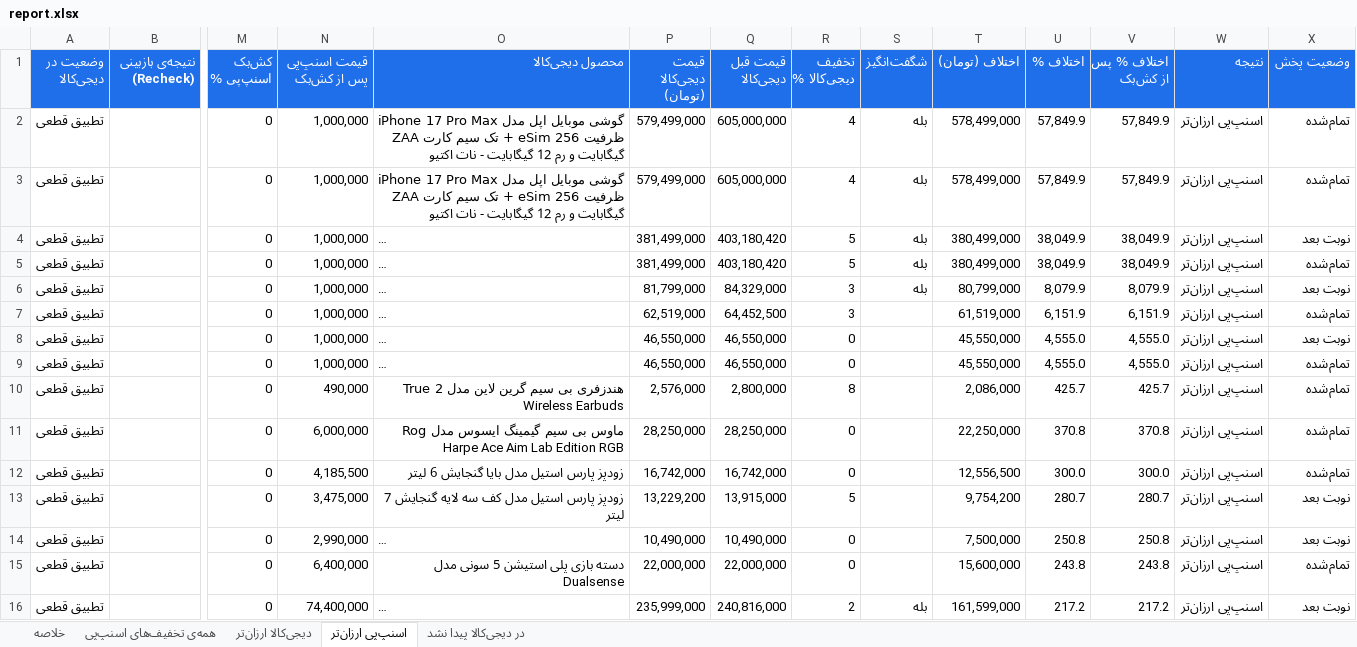
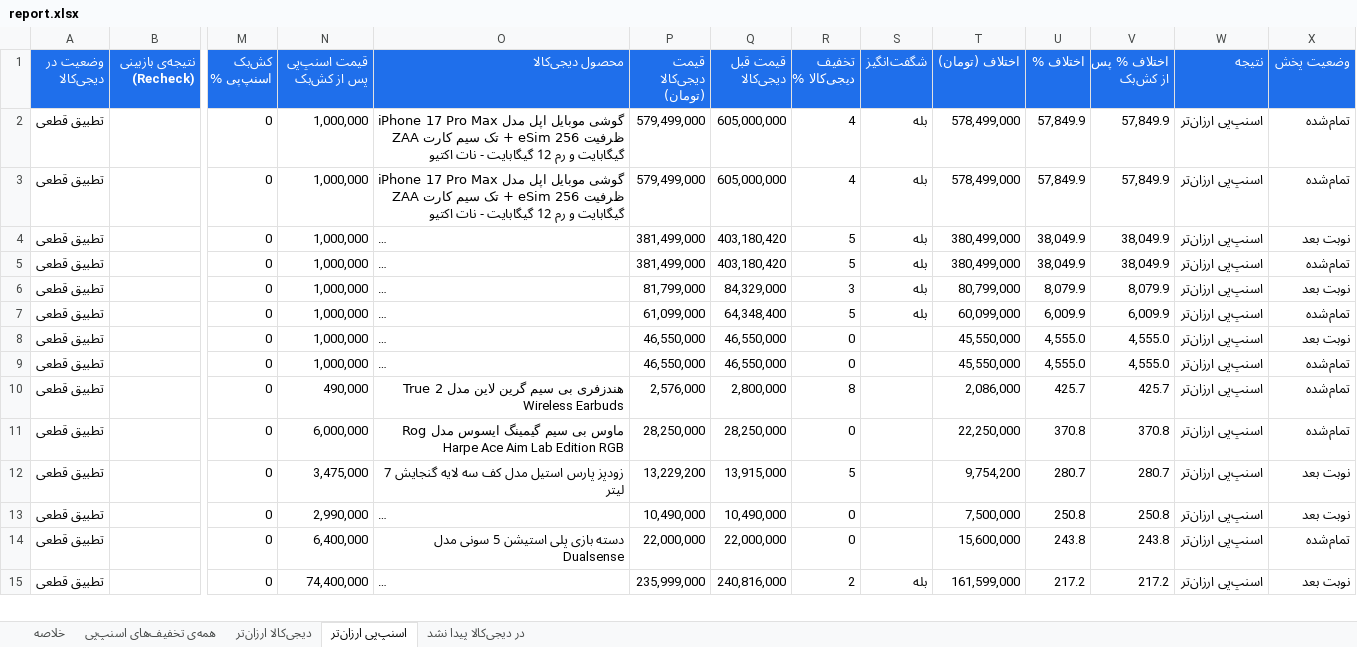
Before and after one commit to Ehsan-Moeininejad/snapppay-vs-digikala, an Excel workbook: data/report.xlsx, sheet اسنپ‌پی ارزان‌تر, drawn as a sheet; only a part is shown, gaps mark what is left out; long unchanged cells end in …; values as stored, in another font and other column widths than the file's, no borders; removed rows and columns are numbered as before the commit, all else as after; rows hold the shown columns only; the diff covers the shown part only; the diff names each change by its address in the sheet, - before the commit and + after, or states it on an @@ line.

```diff
--- a/data/report.xlsx (sheet اسنپ‌پی ارزان‌تر)
+++ b/data/report.xlsx (sheet اسنپ‌پی ارزان‌تر)
-P7 (قیمت دیجی‌کالا (تومان)): 62,519,000
+P7 (قیمت دیجی‌کالا (تومان)): 61,099,000
-Q7 (قیمت قبل دیجی‌کالا): 64,452,500
+Q7 (قیمت قبل دیجی‌کالا): 64,348,400
-R7 (تخفیف دیجی‌کالا %): 3
+R7 (تخفیف دیجی‌کالا %): 5
-S7 (شگفت‌انگیز): (empty)
+S7 (شگفت‌انگیز): بله
-T7 (اختلاف (تومان)): 61,519,000
+T7 (اختلاف (تومان)): 60,099,000
-U7 (اختلاف %): 6,151.9
+U7 (اختلاف %): 6,009.9
-V7 (اختلاف % پس از کش‌بک): 6,151.9
+V7 (اختلاف % پس از کش‌بک): 6,009.9
-row 12: تطبیق قطعی |  | 0 | 4,185,500 | زودپز پارس استیل مدل بایا گنجایش 6 ليتر | 16,742,000 | 16,742,000 | 0 |  | 12,556,500 | 300.0 | 300.0 | اسنپ‌پی ارزان‌تر | تمام‌شده
```
Also changed, not shown: 8 added rows, 7 removed rows and 27 edited cells elsewhere in this sheet, sheet همه‌ی تخفیف‌های اسنپ‌پی, sheet در دیجی‌کالا پیدا نشد, sheet خلاصه, 5 other files.
